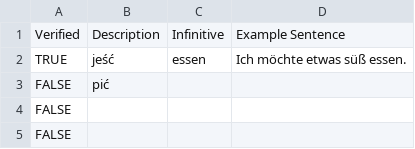
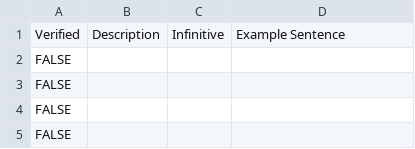
Before and after one commit to Heaven31415/vocabulary-trainer-2, a CSV file: data/Verbs.csv, drawn as a sheet; only a part is shown.

```diff
--- a/data/Verbs.csv
+++ b/data/Verbs.csv
@@ -1,4 +1,4 @@
 "Verified","Description","Infinitive","Example Sentence"
-"TRUE","jeść","essen","Ich möchte etwas süß essen."
-"FALSE","pić","",""
+"FALSE","","",""
+"FALSE","","",""
 "FALSE","","",""
```
Also changed, not shown: data/Adjectives.csv, data/Nouns.csv, 3 other files.
